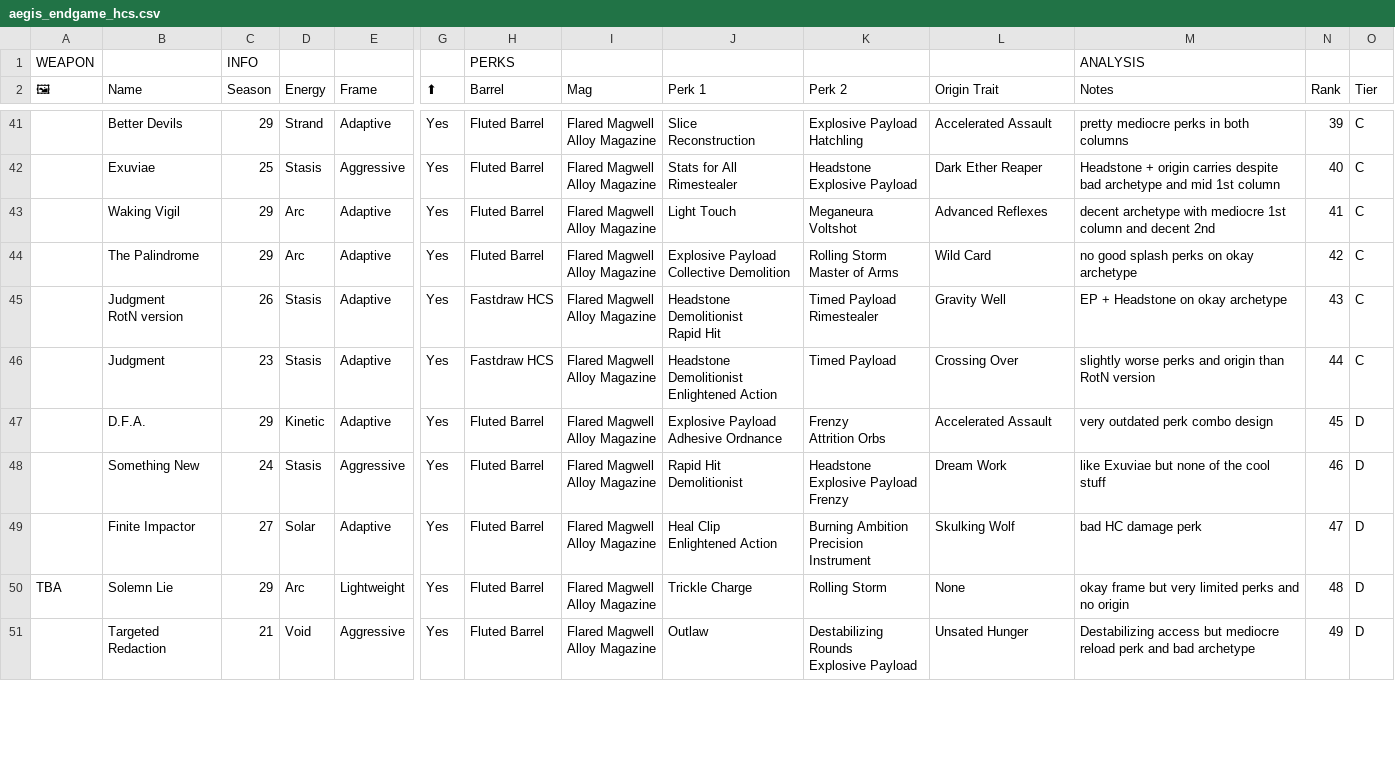
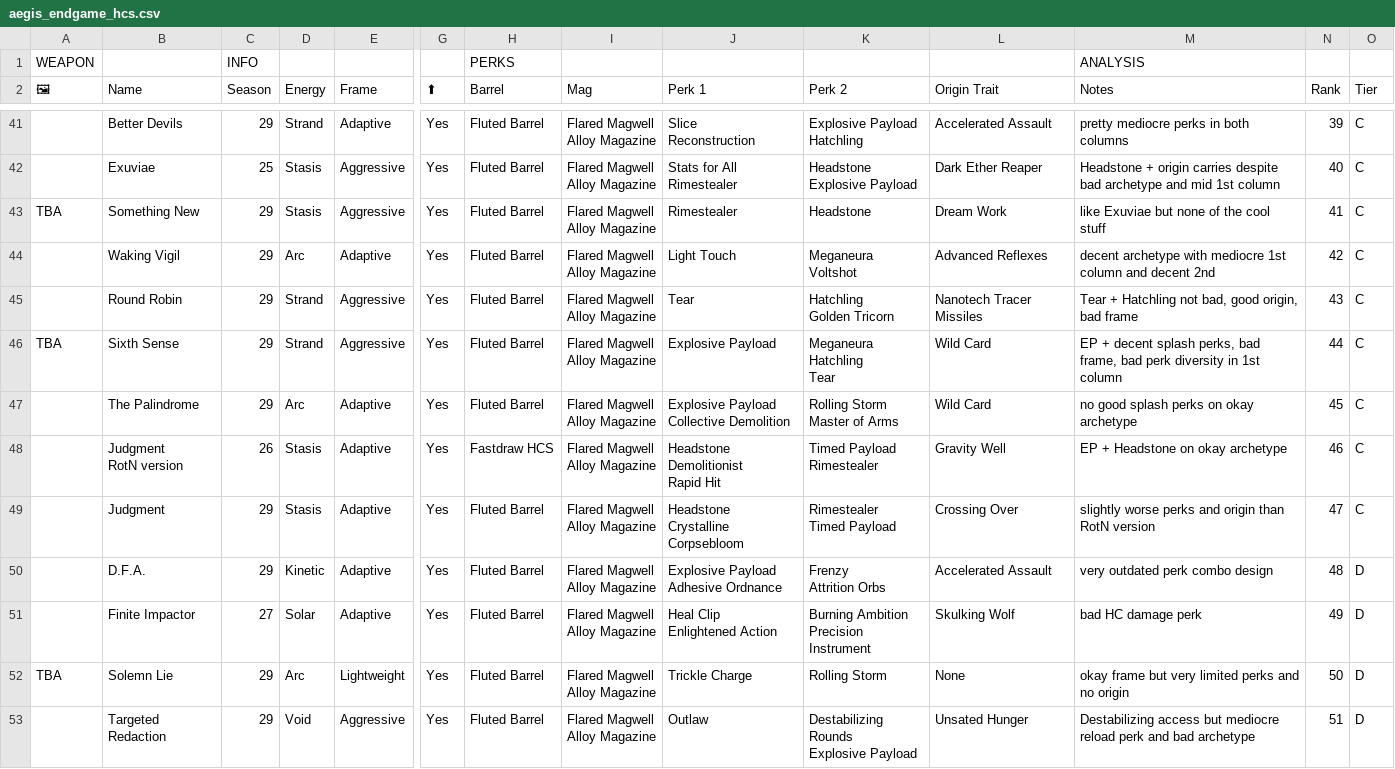
Before and after one commit to JxPv2/Destiny2, a CSV file: dim_wishlists/spreadsheets_to_dim_wishlists_scripts/workbooks_downloaded/aegis_endgame_hcs.csv, drawn as a sheet; only a part is shown, gaps mark what is left out; removed rows and columns are numbered as before the commit, all else as after; rows hold the shown columns only; ↵ is a line break in a cell; the diff covers the shown part only; the diff names each change by its address in the sheet, - before the commit and + after, or states it on an @@ line.

```diff
--- a/dim_wishlists/spreadsheets_to_dim_wishlists_scripts/workbooks_downloaded/aegis_endgame_hcs.csv
+++ b/dim_wishlists/spreadsheets_to_dim_wishlists_scripts/workbooks_downloaded/aegis_endgame_hcs.csv
+row 43: TBA | Something New | 29 | Stasis | Aggressive | Yes | Fluted Barrel | Flared Magwell ↵ Alloy Magazine | Rimestealer | Headstone | Dream Work | like Exuviae but none of the cool stuff | 41 | C
-N44 (Rank): 41
+N44 (Rank): 42
+row 45:  | Round Robin | 29 | Strand | Aggressive | Yes | Fluted Barrel | Flared Magwell ↵ Alloy Magazine | Tear | Hatchling ↵ Golden Tricorn | Nanotech Tracer Missiles | Tear + Hatchling not bad, good origin, bad frame | 43 | C
+row 46: TBA | Sixth Sense | 29 | Strand | Aggressive | Yes | Fluted Barrel | Flared Magwell ↵ Alloy Magazine | Explosive Payload | Meganeura ↵ Hatchling ↵ Tear | Wild Card | EP + decent splash perks, bad frame, bad perk diversity in 1st column | 44 | C
-N47 (Rank): 42
+N47 (Rank): 45
-N48 (Rank): 43
+N48 (Rank): 46
-C49 (Season): 23
+C49 (Season): 29
-H49 (Barrel): Fastdraw HCS
+H49 (Barrel): Fluted Barrel
-J49 (Perk 1): Headstone ↵ Demolitionist ↵ Enlightened Action
+J49 (Perk 1): Headstone ↵ Crystalline Corpsebloom
-K49 (Perk 2): Timed Payload
+K49 (Perk 2): Rimestealer ↵ Timed Payload
-N49 (Rank): 44
+N49 (Rank): 47
-N50 (Rank): 45
+N50 (Rank): 48
-row 48:  | Something New | 24 | Stasis | Aggressive | Yes | Fluted Barrel | Flared Magwell ↵ Alloy Magazine | Rapid Hit ↵ Demolitionist | Headstone ↵ Explosive Payload ↵ Frenzy | Dream Work | like Exuviae but none of the cool stuff | 46 | D
-N51 (Rank): 47
+N51 (Rank): 49
-N52 (Rank): 48
+N52 (Rank): 50
-C53 (Season): 21
+C53 (Season): 29
-N53 (Rank): 49
+N53 (Rank): 51
```
Also changed, not shown: 2 added rows, 3 removed rows and 51 edited cells elsewhere in this file, dim_wishlists/spreadsheets_to_dim_wishlists_scripts/workbooks_downloaded/aegis_endgame_bows.csv, dim_wishlists/spreadsheets_to_dim_wishlists_scripts/workbooks_downloaded/aegis_endgame_lmgs.csv, 41 other files.
